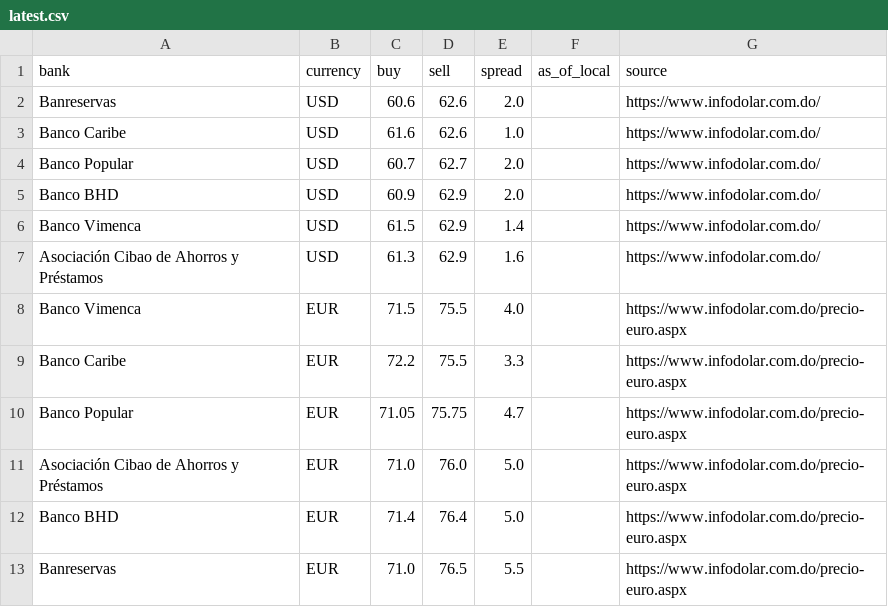
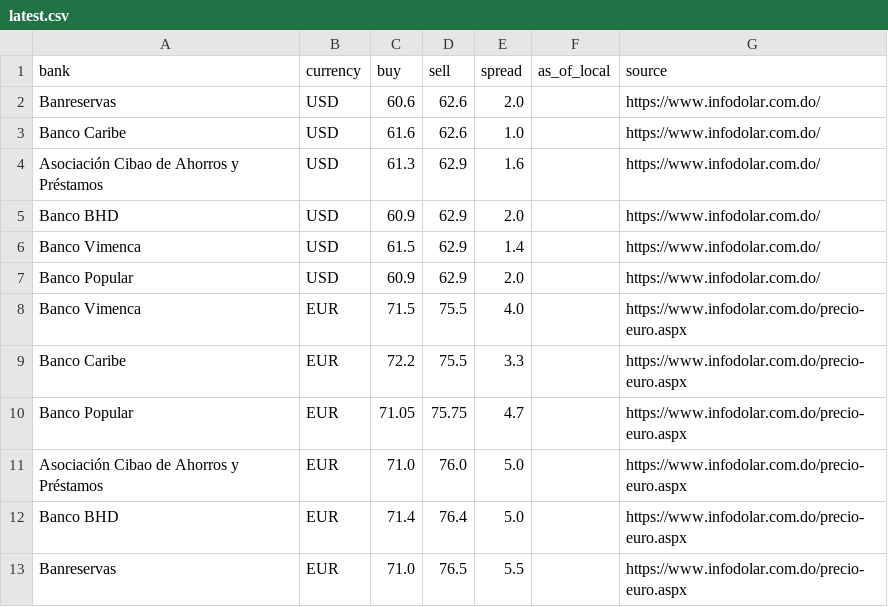
Before and after one commit to Rodyd137/infodolareuro, a CSV file: data/latest.csv, drawn as a sheet.

```diff
--- a/data/latest.csv
+++ b/data/latest.csv
@@ -3,6 +3,6 @@ Banreservas,USD,60.6,62.6,2.0,,https://www.infodolar.com.do/
 Banco Caribe,USD,61.6,62.6,1.0,,https://www.infodolar.com.do/
-Banco Popular,USD,60.7,62.7,2.0,,https://www.infodolar.com.do/
+Asociación Cibao de Ahorros y Préstamos,USD,61.3,62.9,1.6,,https://www.infodolar.com.do/
 Banco BHD,USD,60.9,62.9,2.0,,https://www.infodolar.com.do/
 Banco Vimenca,USD,61.5,62.9,1.4,,https://www.infodolar.com.do/
-Asociación Cibao de Ahorros y Préstamos,USD,61.3,62.9,1.6,,https://www.infodolar.com.do/
+Banco Popular,USD,60.9,62.9,2.0,,https://www.infodolar.com.do/
 Banco Vimenca,EUR,71.5,75.5,4.0,,https://www.infodolar.com.do/precio-euro.aspx
```
Also changed, not shown: 2 other files.
